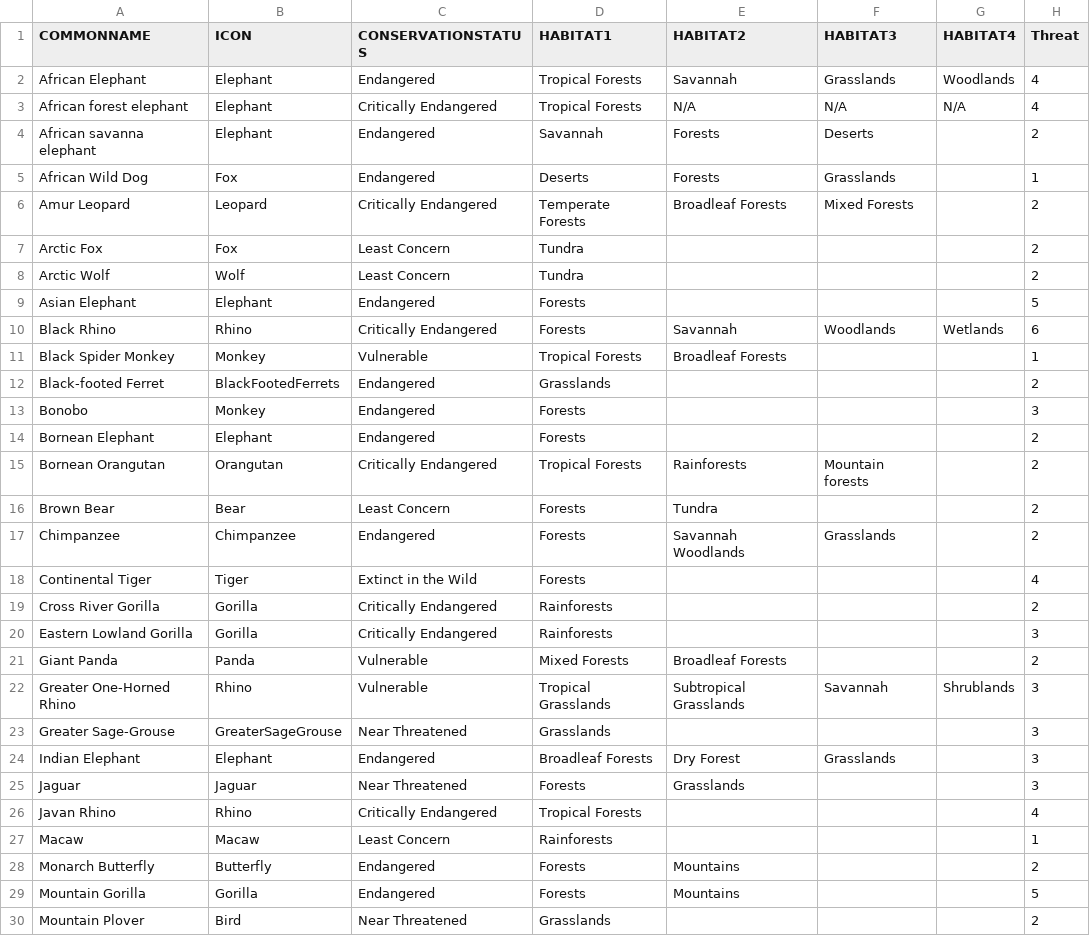
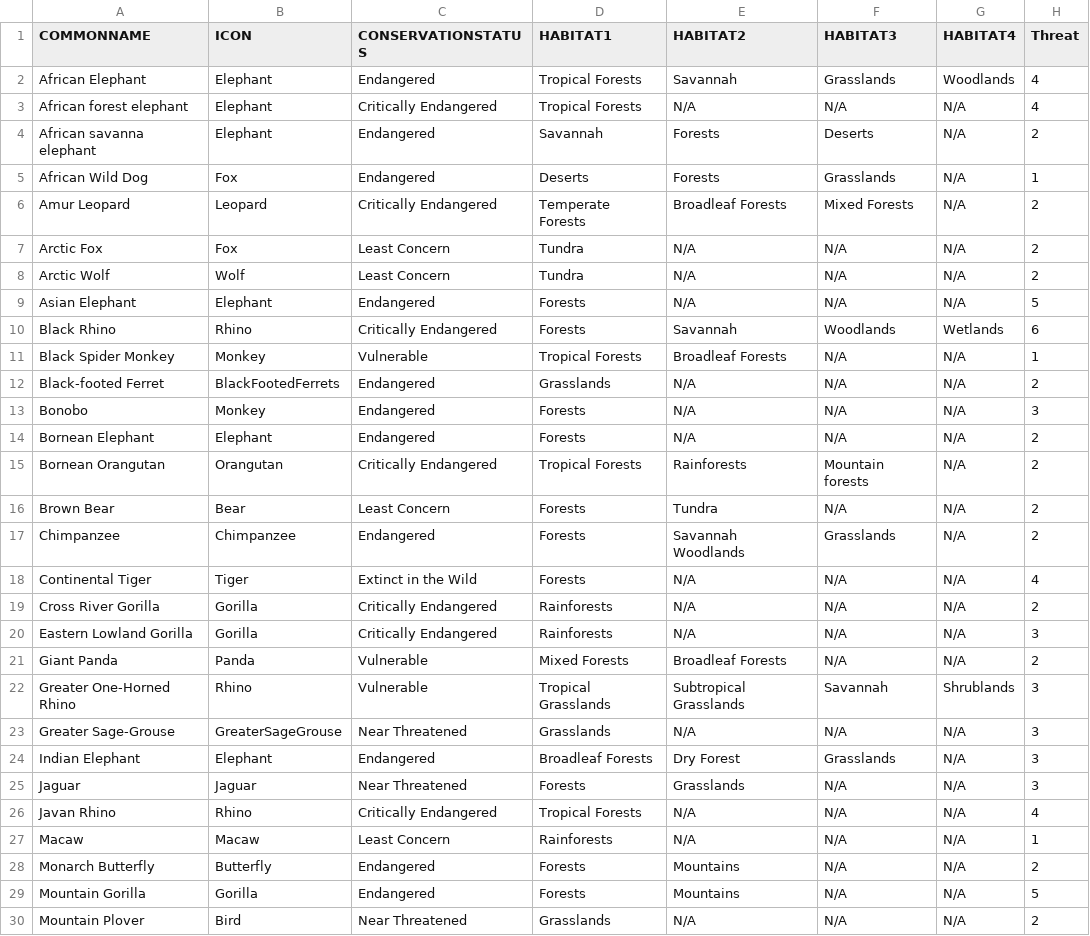
Before and after one commit to skyladfah/MajorStudio1_Qualitative, a CSV file: species_directory.csv, drawn as a sheet; only a part is shown; the diff covers the shown part only.

Commit message:
Update species_directory.csv

```diff
--- a/species_directory.csv
+++ b/species_directory.csv
@@ -3,28 +3,28 @@ African Elephant,Elephant,Endangered,Tropical Forests,Savannah,Grasslands,Woodla
 African forest elephant,Elephant,Critically Endangered,Tropical Forests,N/A,N/A,N/A,4
-African savanna elephant,Elephant,Endangered,Savannah,Forests,Deserts,,2
-African Wild Dog,Fox,Endangered,Deserts,Forests,Grasslands,,1
-Amur Leopard,Leopard,Critically Endangered,Temperate Forests,Broadleaf Forests,Mixed Forests,,2
-Arctic Fox,Fox,Least Concern,Tundra,,,,2
-Arctic Wolf,Wolf,Least Concern,Tundra,,,,2
-Asian Elephant,Elephant,Endangered,Forests,,,,5
+African savanna elephant,Elephant,Endangered,Savannah,Forests,Deserts,N/A,2
+African Wild Dog,Fox,Endangered,Deserts,Forests,Grasslands,N/A,1
+Amur Leopard,Leopard,Critically Endangered,Temperate Forests,Broadleaf Forests,Mixed Forests,N/A,2
+Arctic Fox,Fox,Least Concern,Tundra,N/A,N/A,N/A,2
+Arctic Wolf,Wolf,Least Concern,Tundra,N/A,N/A,N/A,2
+Asian Elephant,Elephant,Endangered,Forests,N/A,N/A,N/A,5
 Black Rhino,Rhino,Critically Endangered,Forests,Savannah,Woodlands,Wetlands,6
-Black Spider Monkey,Monkey,Vulnerable,Tropical Forests,Broadleaf Forests,,,1
-Black-footed Ferret,BlackFootedFerrets,Endangered,Grasslands,,,,2
-Bonobo,Monkey,Endangered,Forests,,,,3
-Bornean Elephant,Elephant,Endangered,Forests,,,,2
-Bornean Orangutan,Orangutan,Critically Endangered,Tropical Forests,Rainforests,Mountain forests,,2
-Brown Bear,Bear,Least Concern,Forests,Tundra,,,2
-Chimpanzee,Chimpanzee,Endangered,Forests,Savannah Woodlands,Grasslands,,2
-Continental Tiger,Tiger,Extinct in the Wild,Forests,,,,4
-Cross River Gorilla,Gorilla,Critically Endangered,Rainforests,,,,2
-Eastern Lowland Gorilla,Gorilla,Critically Endangered,Rainforests,,,,3
-Giant Panda,Panda,Vulnerable,Mixed Forests,Broadleaf Forests,,,2
+Black Spider Monkey,Monkey,Vulnerable,Tropical Forests,Broadleaf Forests,N/A,N/A,1
+Black-footed Ferret,BlackFootedFerrets,Endangered,Grasslands,N/A,N/A,N/A,2
+Bonobo,Monkey,Endangered,Forests,N/A,N/A,N/A,3
+Bornean Elephant,Elephant,Endangered,Forests,N/A,N/A,N/A,2
+Bornean Orangutan,Orangutan,Critically Endangered,Tropical Forests,Rainforests,Mountain forests,N/A,2
+Brown Bear,Bear,Least Concern,Forests,Tundra,N/A,N/A,2
+Chimpanzee,Chimpanzee,Endangered,Forests,Savannah Woodlands,Grasslands,N/A,2
+Continental Tiger,Tiger,Extinct in the Wild,Forests,N/A,N/A,N/A,4
+Cross River Gorilla,Gorilla,Critically Endangered,Rainforests,N/A,N/A,N/A,2
+Eastern Lowland Gorilla,Gorilla,Critically Endangered,Rainforests,N/A,N/A,N/A,3
+Giant Panda,Panda,Vulnerable,Mixed Forests,Broadleaf Forests,N/A,N/A,2
 Greater One-Horned Rhino,Rhino,Vulnerable,Tropical Grasslands,Subtropical Grasslands,Savannah,Shrublands,3
-Greater Sage-Grouse,GreaterSageGrouse,Near Threatened,Grasslands,,,,3
-Indian Elephant,Elephant,Endangered,Broadleaf Forests,Dry Forest,Grasslands,,3
-Jaguar,Jaguar,Near Threatened,Forests,Grasslands,,,3
-Javan Rhino,Rhino,Critically Endangered,Tropical Forests,,,,4
-Macaw,Macaw,Least Concern,Rainforests,,,,1
-Monarch Butterfly,Butterfly,Endangered,Forests,Mountains,,,2
-Mountain Gorilla,Gorilla,Endangered,Forests,Mountains,,,5
-Mountain Plover,Bird,Near Threatened,Grasslands,,,,2
+Greater Sage-Grouse,GreaterSageGrouse,Near Threatened,Grasslands,N/A,N/A,N/A,3
+Indian Elephant,Elephant,Endangered,Broadleaf Forests,Dry Forest,Grasslands,N/A,3
+Jaguar,Jaguar,Near Threatened,Forests,Grasslands,N/A,N/A,3
+Javan Rhino,Rhino,Critically Endangered,Tropical Forests,N/A,N/A,N/A,4
+Macaw,Macaw,Least Concern,Rainforests,N/A,N/A,N/A,1
+Monarch Butterfly,Butterfly,Endangered,Forests,Mountains,N/A,N/A,2
+Mountain Gorilla,Gorilla,Endangered,Forests,Mountains,N/A,N/A,5
+Mountain Plover,Bird,Near Threatened,Grasslands,N/A,N/A,N/A,2
```
Also changed, not shown: 28 edited cells elsewhere in this file.
